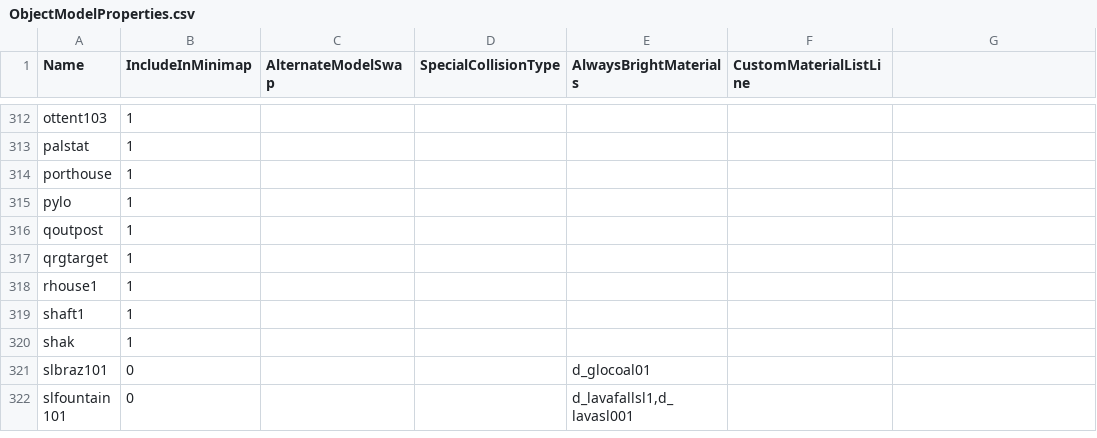
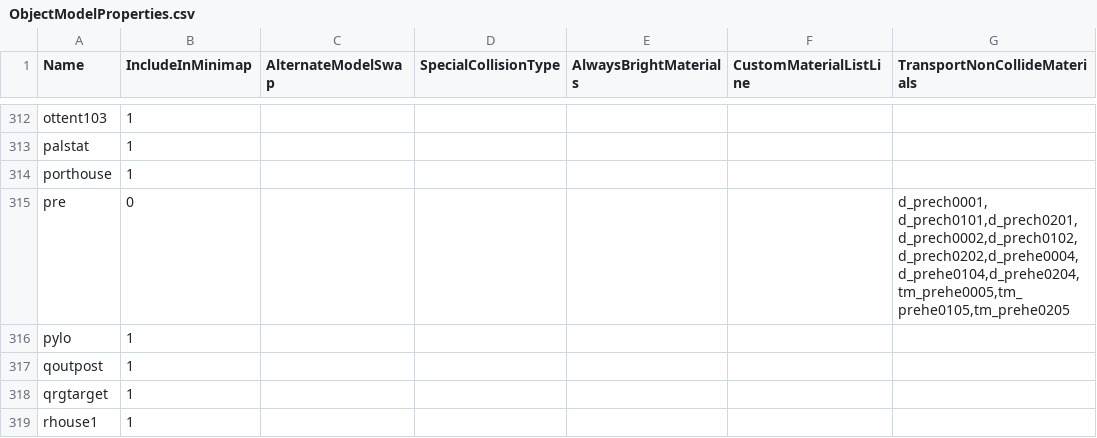
Before and after one commit to NathanHandley/EQWOWConverter, a CSV file: Assets/WorldData/ObjectModelProperties.csv, drawn as a sheet; only a part is shown, gaps mark what is left out; the shorter side is filled out with more unchanged rows; the diff names each change by its address in the sheet, - before the commit and + after, or states it on an @@ line.

Commit message:
Add material collision blacklist for transport ships

```diff
--- a/Assets/WorldData/ObjectModelProperties.csv
+++ b/Assets/WorldData/ObjectModelProperties.csv
-G1: (empty)
+G1: TransportNonCollideMaterials
+row 315: pre | 0 |  |  |  |  | d_prech0001, d_prech0101,d_prech0201,d_prech0002,d_prech0102,d_prech0202,d_prehe0004,d_prehe0104,d_prehe0204,tm_prehe0005,tm_prehe0105,tm_prehe0205
```
Also changed, not shown: 2 other files.
